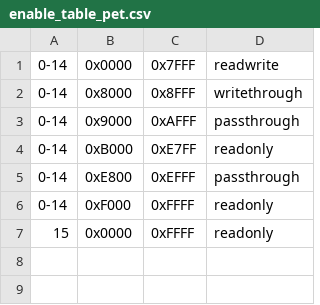
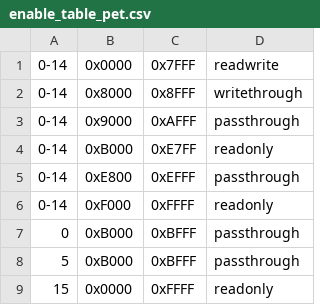
Before and after one commit to bitfixer/bf-romulator, a CSV file: tools/enable_table_pet.csv, drawn as a sheet.

Commit message:
for pets without B000 rom, enable passthrough for B000-BFFF

```diff
--- a/tools/enable_table_pet.csv
+++ b/tools/enable_table_pet.csv
@@ -6,2 +6,4 @@
 0-14,0xF000,0xFFFF,"readonly"
+0,0xB000,0xBFFF,"passthrough"
+5,0xB000,0xBFFF,"passthrough"
 15,0x0000,0xFFFF,"readonly"
```
